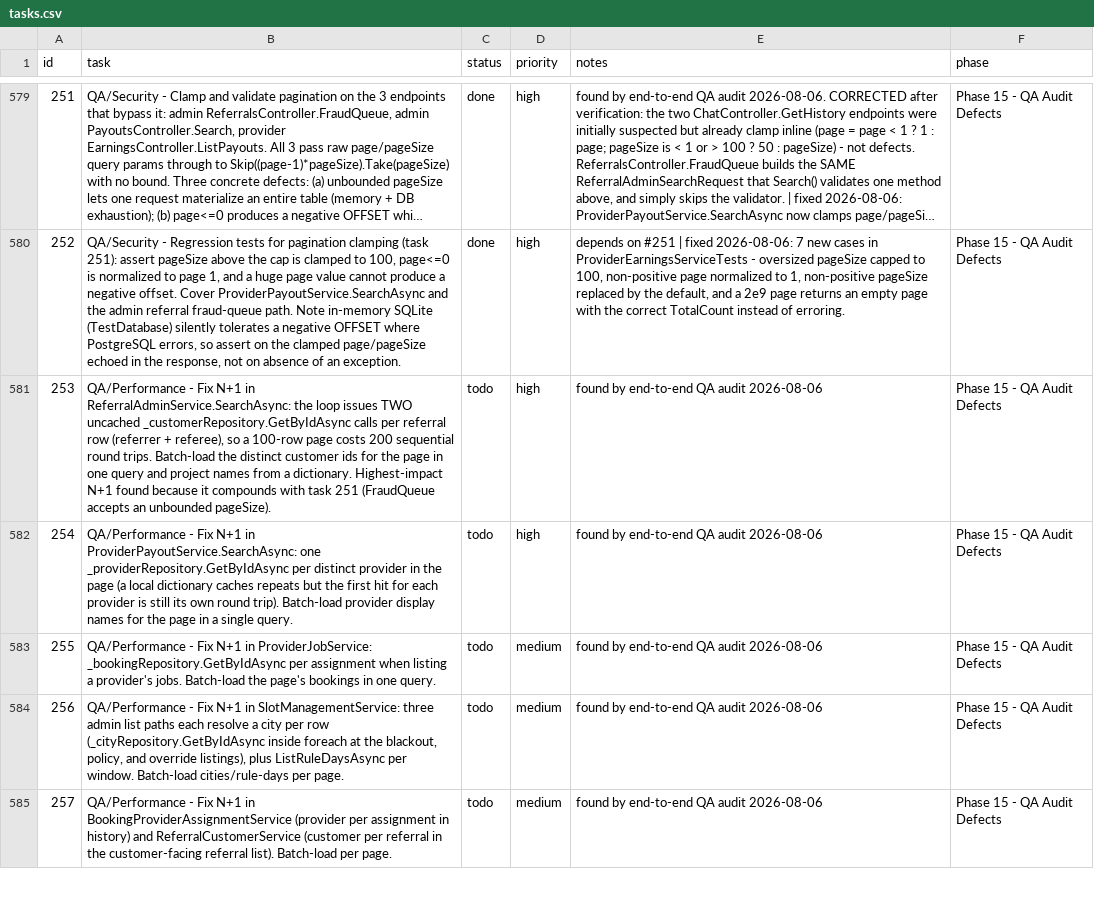
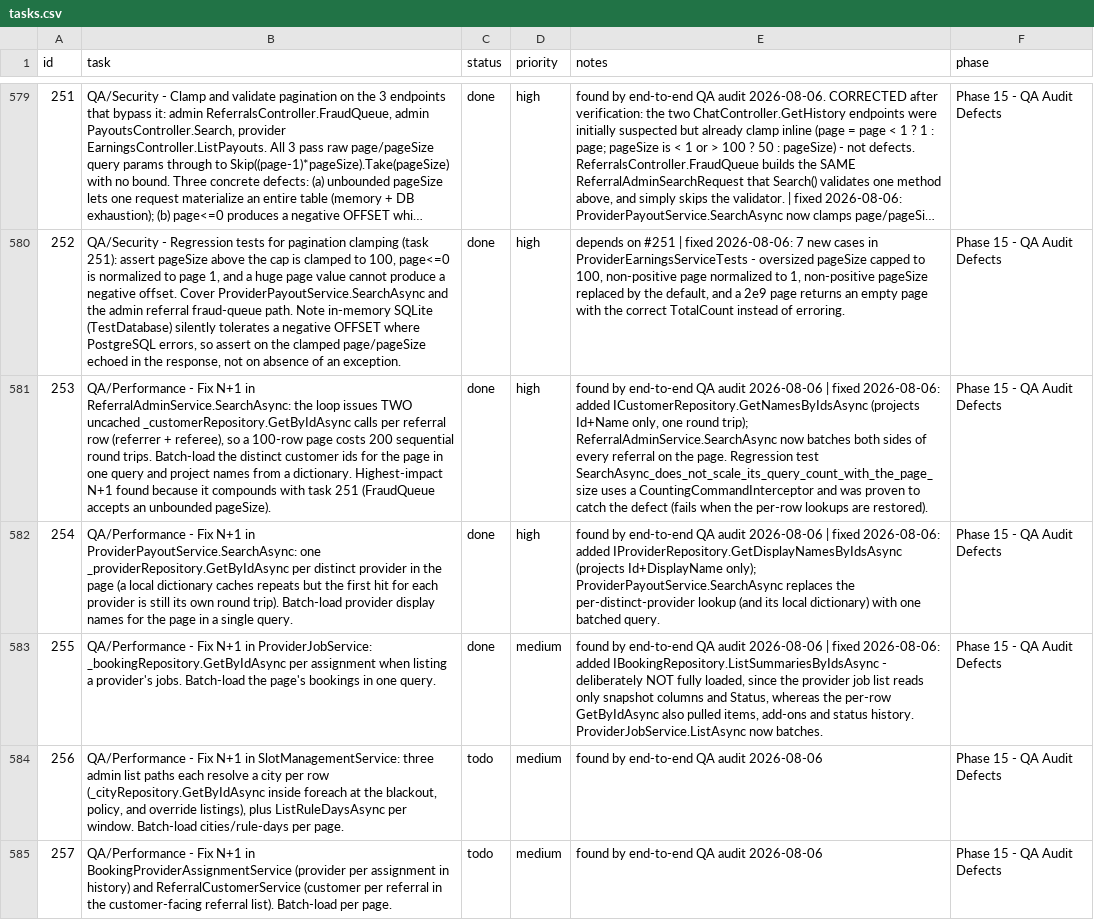
Before and after one commit to SantoshGitlab/nestly, a CSV file: tasks.csv, drawn as a sheet; only a part is shown, gaps mark what is left out; long unchanged cells end in …; the diff names each change by its address in the sheet, - before the commit and + after, or states it on an @@ line.

```diff
--- a/tasks.csv
+++ b/tasks.csv
-C581:C583 (status): todo
+C581:C583 (status): done
-E581 (notes): …audit 2026-08-06
+E581 (notes): …audit 2026-08-06 | fixed 2026-08-06: added ICustomerRepository.GetNamesByIdsAsync (projects Id+Name only, one round trip); ReferralAdminService.SearchAsync now batches both sides of every referral on the page. Regression test SearchAsync_does_not_scale_its_query_count_with_the_page_size uses a CountingCommandInterceptor and was proven to catch the defect (fails when the per-row lookups are restored).
-E582 (notes): …audit 2026-08-06
+E582 (notes): …audit 2026-08-06 | fixed 2026-08-06: added IProviderRepository.GetDisplayNamesByIdsAsync (projects Id+DisplayName only); ProviderPayoutService.SearchAsync replaces the per-distinct-provider lookup (and its local dictionary) with one batched query.
-E583 (notes): …audit 2026-08-06
+E583 (notes): …audit 2026-08-06 | fixed 2026-08-06: added IBookingRepository.ListSummariesByIdsAsync - deliberately NOT fully loaded, since the provider job list reads only snapshot columns and Status, whereas the per-row GetByIdAsync also pulled items, add-ons and status history. ProviderJobService.ListAsync now batches.
```
Also changed, not shown: 12 other files.
